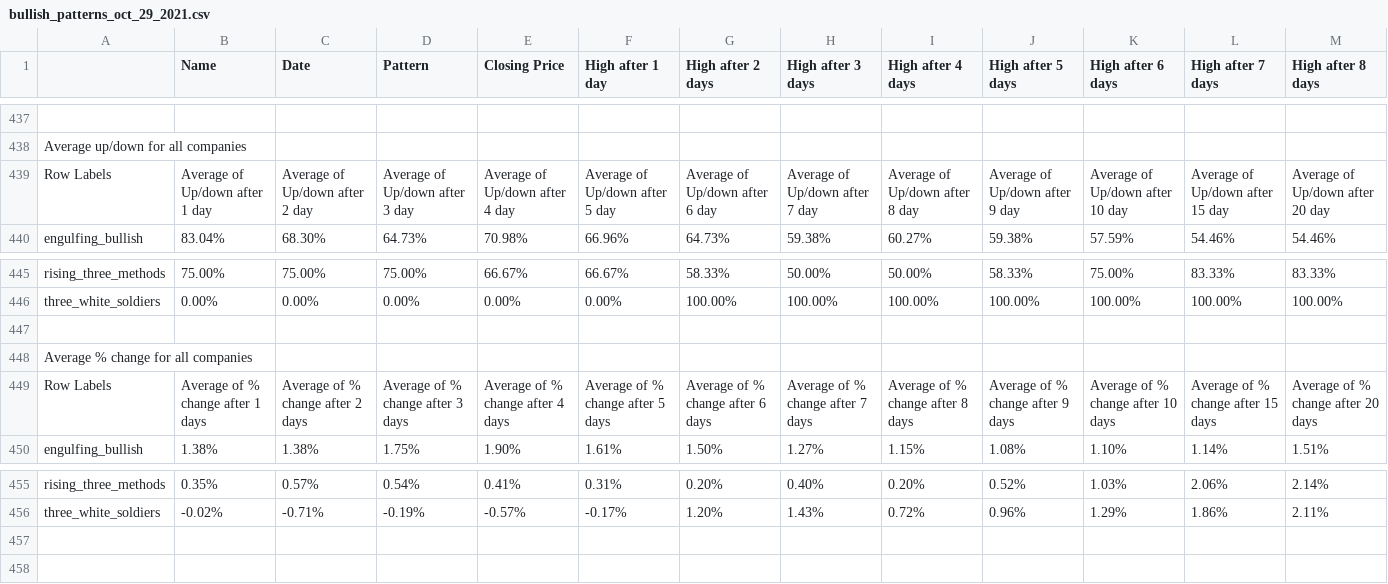
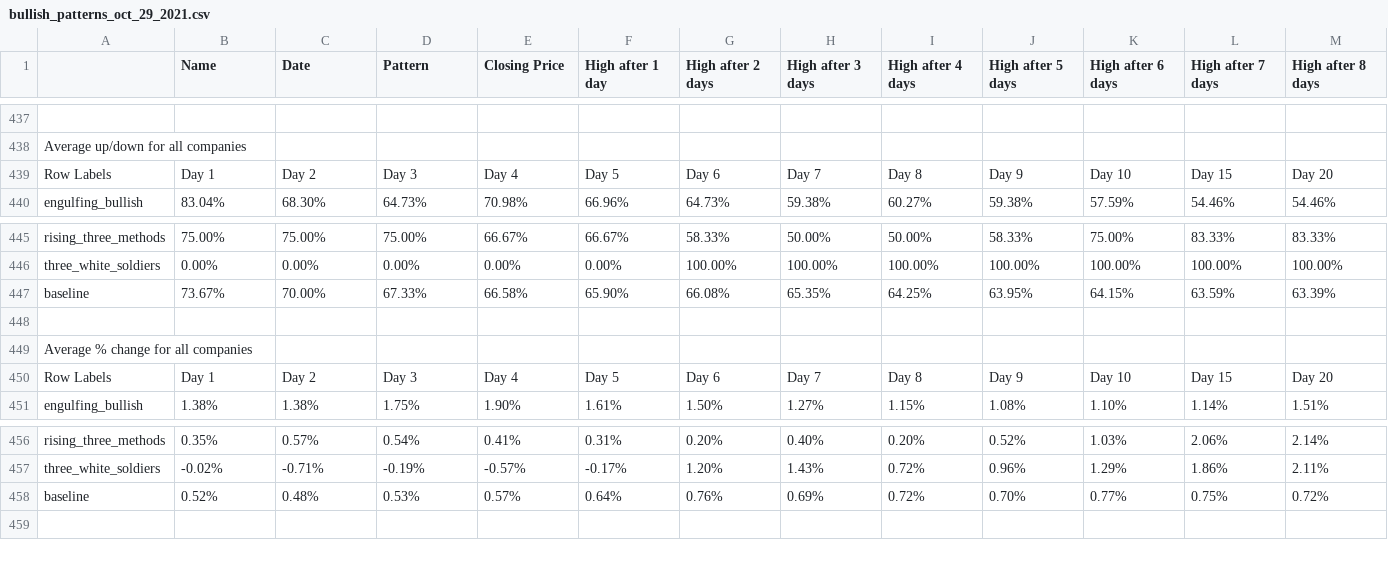
Before and after one commit to xyronic15/SOFE-Capstone-Project, a CSV file: bullish_patterns_oct_29_2021.csv, drawn as a sheet; only a part is shown, gaps mark what is left out; removed rows and columns are numbered as before the commit, all else as after; rows hold the shown columns only; the diff names each change by its address in the sheet, - before the commit and + after, or states it on an @@ line.

Commit message:
added baseline to existing bearis/bullish graphs

```diff
--- a/bullish_patterns_oct_29_2021.csv
+++ b/bullish_patterns_oct_29_2021.csv
-row 439: Row Labels | Average of Up/down after 1 day | Average of Up/down after 2 day | Average of Up/down after 3 day | Average of Up/down after 4 day | Average of Up/down after 5 day | Average of Up/down after 6 day | Average of Up/down after 7 day | Average of Up/down after 8 day | Average of Up/down after 9 day | Average of Up/down after 10 day | Average of Up/down after 15 day | Average of Up/down after 20 day
+row 439: Row Labels | Day 1 | Day 2 | Day 3 | Day 4 | Day 5 | Day 6 | Day 7 | Day 8 | Day 9 | Day 10 | Day 15 | Day 20
+row 447: baseline | 73.67% | 70.00% | 67.33% | 66.58% | 65.90% | 66.08% | 65.35% | 64.25% | 63.95% | 64.15% | 63.59% | 63.39%
-row 449: Row Labels | Average of % change after 1 days | Average of % change after 2 days | Average of % change after 3 days | Average of % change after 4 days | Average of % change after 5 days | Average of % change after 6 days | Average of % change after 7 days | Average of % change after 8 days | Average of % change after 9 days | Average of % change after 10 days | Average of % change after 15 days | Average of % change after 20 days
+row 450: Row Labels | Day 1 | Day 2 | Day 3 | Day 4 | Day 5 | Day 6 | Day 7 | Day 8 | Day 9 | Day 10 | Day 15 | Day 20
-row 458: (empty)
+row 458: baseline | 0.52% | 0.48% | 0.53% | 0.57% | 0.64% | 0.76% | 0.69% | 0.72% | 0.70% | 0.77% | 0.75% | 0.72%
```
Also changed, not shown: bearish_patterns_oct_29_2021.csv, 2 other files.
